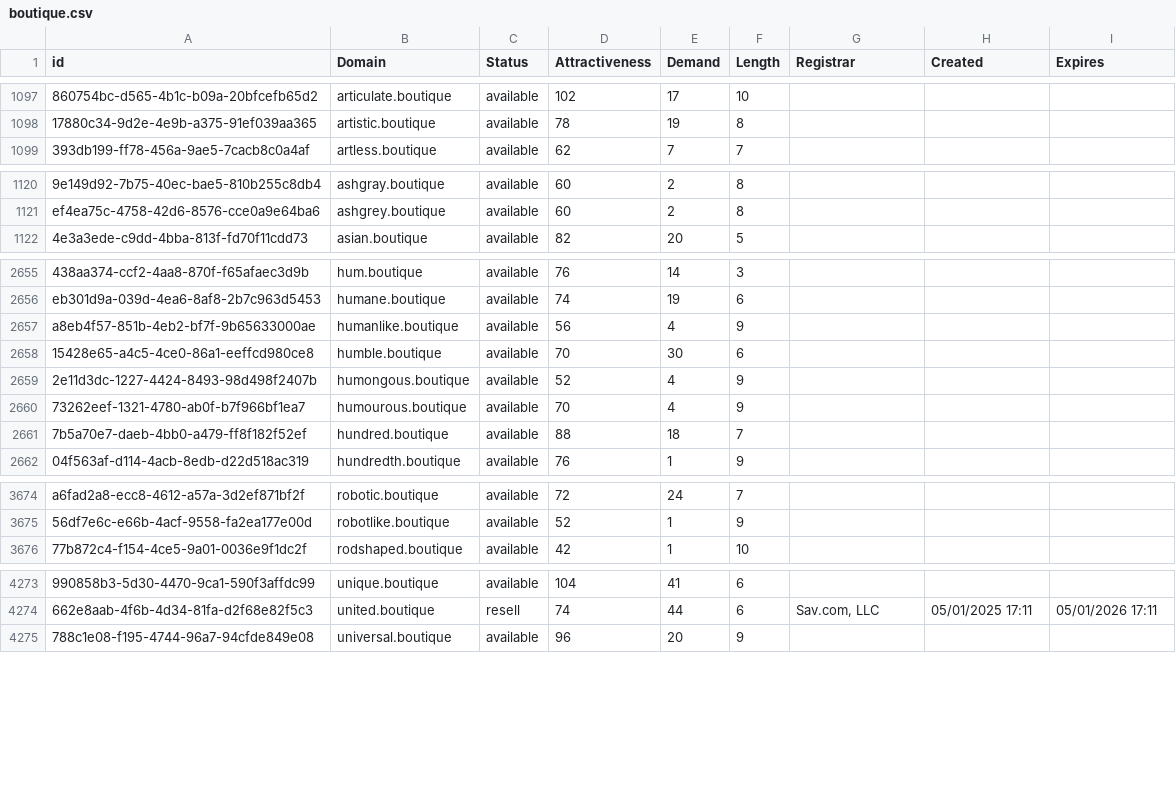
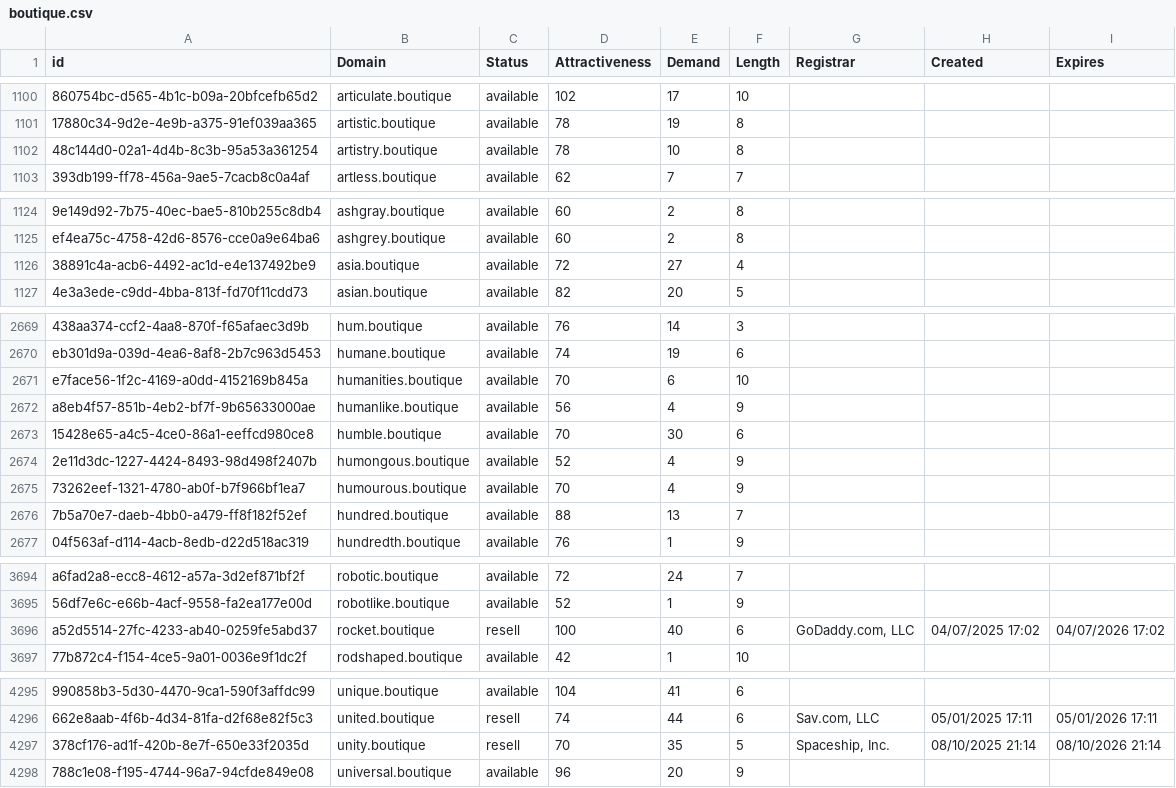
Before and after one commit to UniqueDomains/boutique-oneword-domains, a CSV file: boutique.csv, drawn as a sheet; only a part is shown, gaps mark what is left out; addresses are those after the commit; the diff covers the shown part only; the diff names each change by its address in the sheet, - before the commit and + after, or states it on an @@ line.

```diff
--- a/boutique.csv
+++ b/boutique.csv
+row 1102: 48c144d0-02a1-4d4b-8c3b-95a53a361254 | artistry.boutique | available | 78 | 10 | 8
+row 1126: 38891c4a-acb6-4492-ac1d-e4e137492be9 | asia.boutique | available | 72 | 27 | 4
+row 2671: e7face56-1f2c-4169-a0dd-4152169b845a | humanities.boutique | available | 70 | 6 | 10
-E2676 (Demand): 18
+E2676 (Demand): 13
+row 3696: a52d5514-27fc-4233-ab40-0259fe5abd37 | rocket.boutique | resell | 100 | 40 | 6 | GoDaddy.com, LLC | 04/07/2025 17:02 | 04/07/2026 17:02
+row 4297: 378cf176-ad1f-420b-8e7f-650e33f2035d | unity.boutique | resell | 70 | 35 | 5 | Spaceship, Inc. | 08/10/2025 21:14 | 08/10/2026 21:14
```
Also changed, not shown: 21 added rows, 1 removed row and 19 edited cells elsewhere in this file, 2 other files.
